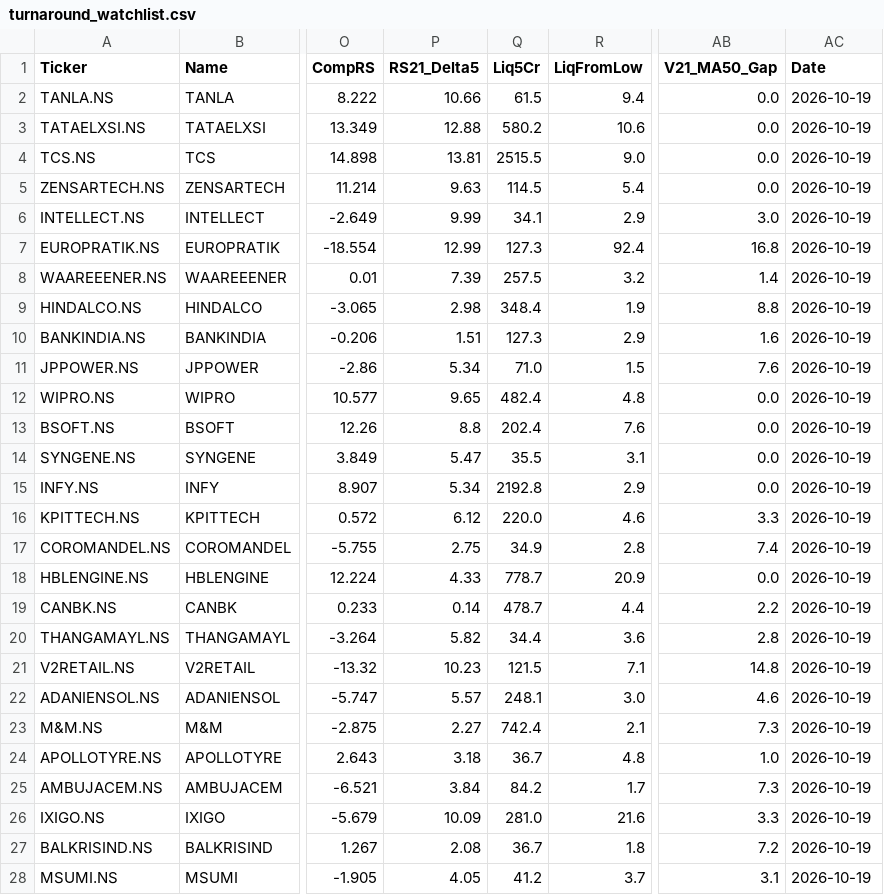
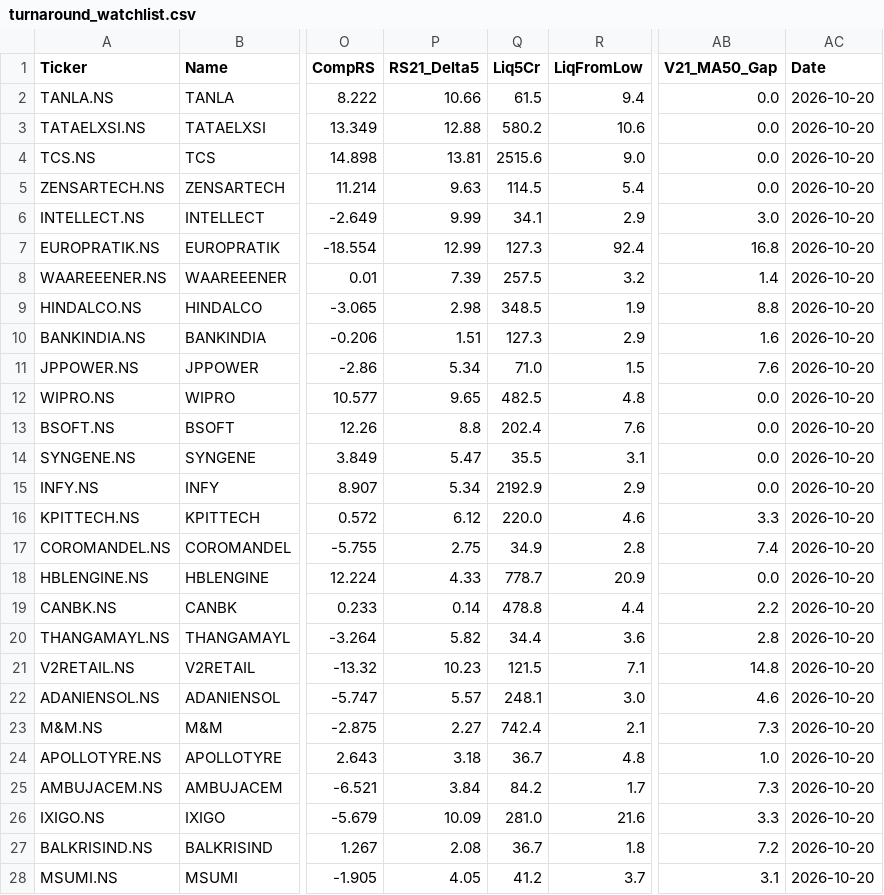
Before and after one commit to adi-git01/nifty-dashboard, a CSV file: data/turnaround_watchlist.csv, drawn as a sheet; only a part is shown, gaps mark what is left out; the diff covers the shown part only; the diff names each change by its address in the sheet, - before the commit and + after, or states it on an @@ line.

```diff
--- a/data/turnaround_watchlist.csv
+++ b/data/turnaround_watchlist.csv
-AC2:AC28 (Date): 2026-10-19
+AC2:AC28 (Date): 2026-10-20
-Q4 (Liq5Cr): 2515.5
+Q4 (Liq5Cr): 2515.6
-Q9 (Liq5Cr): 348.4
+Q9 (Liq5Cr): 348.5
-Q12 (Liq5Cr): 482.4
+Q12 (Liq5Cr): 482.5
-Q15 (Liq5Cr): 2192.8
+Q15 (Liq5Cr): 2192.9
-Q19 (Liq5Cr): 478.7
+Q19 (Liq5Cr): 478.8
```
Also changed, not shown: 1 edited cell elsewhere in this file, data/ath_levels.csv, data/ias_signal_log.csv, 6 other files.
